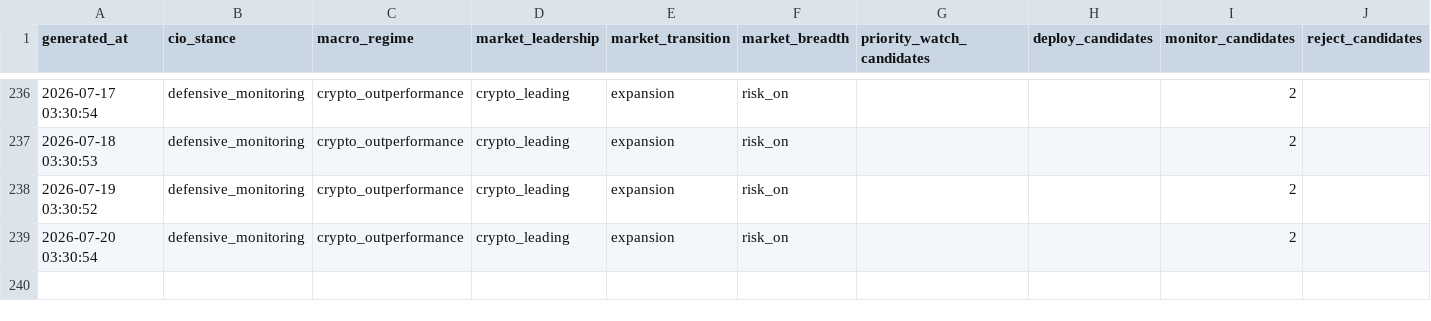
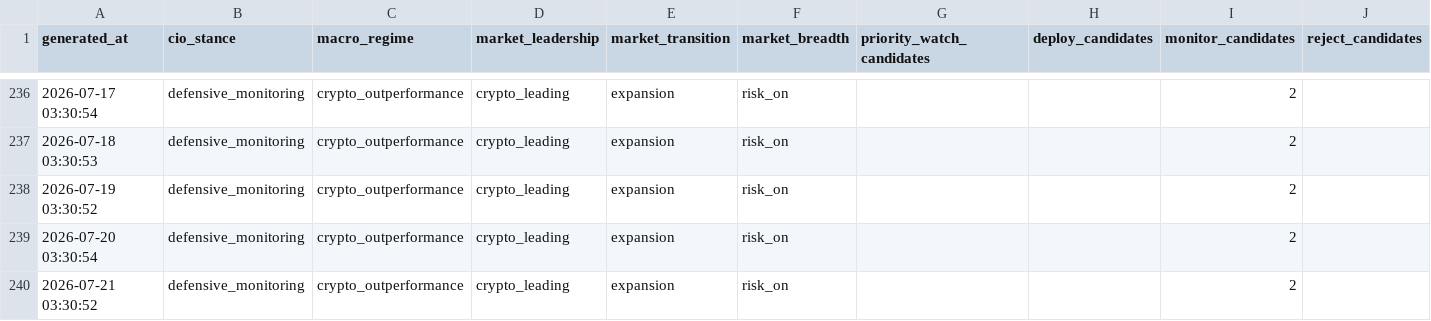
Before and after one commit to gramzy0/adaptive-trend-intelligence, a CSV file: daily_ai_summary.csv, drawn as a sheet; only a part is shown, gaps mark what is left out; the diff names each change by its address in the sheet, - before the commit and + after, or states it on an @@ line.

```diff
--- a/daily_ai_summary.csv
+++ b/daily_ai_summary.csv
+row 240: 2026-07-21 03:30:52 | defensive_monitoring | crypto_outperformance | crypto_leading | expansion | risk_on |  |  | 2
```
Also changed, not shown: signal_outcomes_history.csv, 5 other files.
